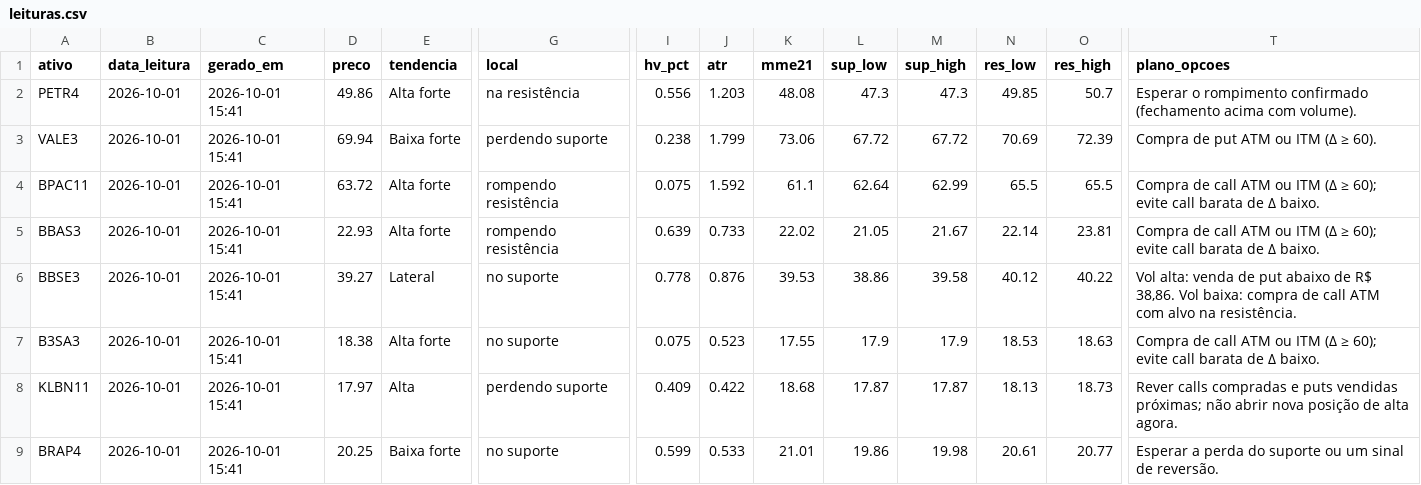
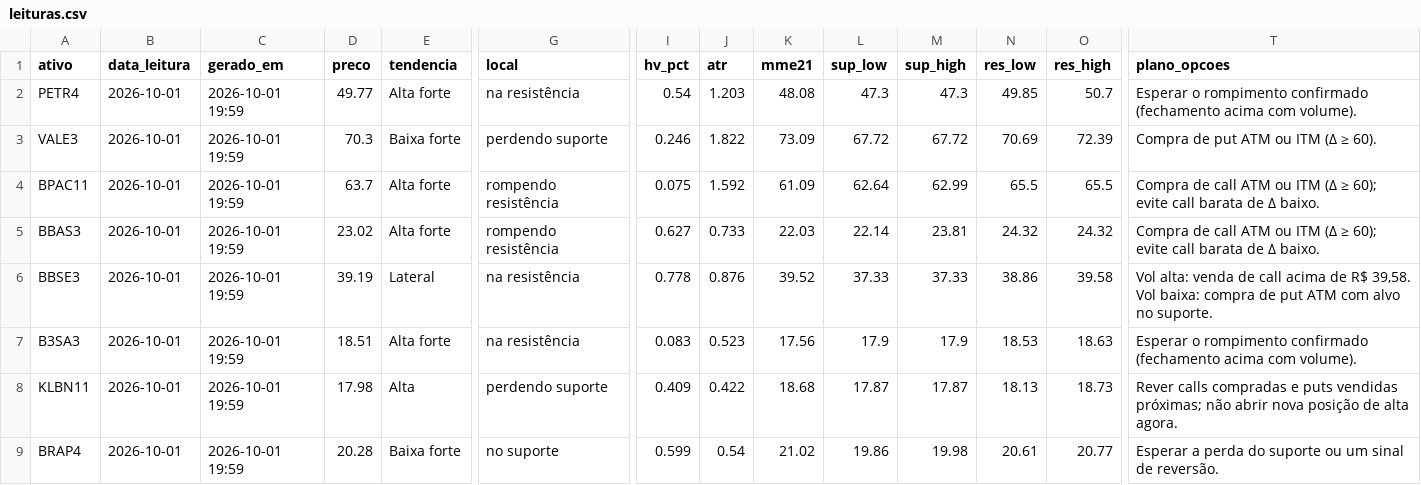
Before and after one commit to DCS1986/PAINEL-ARBITRAGEM, a CSV file: radar_tecnico/radar/leituras.csv, drawn as a sheet; only a part is shown, gaps mark what is left out; the diff covers the shown part only; the diff names each change by its address in the sheet, - before the commit and + after, or states it on an @@ line.

Commit message:
Radar: leituras 2026-10-01

```diff
--- a/radar_tecnico/radar/leituras.csv
+++ b/radar_tecnico/radar/leituras.csv
-C2:C9 (gerado_em): 2026-10-01 15:41
+C2:C9 (gerado_em): 2026-10-01 19:59
-D2 (preco): 49.86
+D2 (preco): 49.77
-I2 (hv_pct): 0.556
+I2 (hv_pct): 0.54
-D3 (preco): 69.94
+D3 (preco): 70.3
-I3 (hv_pct): 0.238
+I3 (hv_pct): 0.246
-J3 (atr): 1.799
+J3 (atr): 1.822
-K3 (mme21): 73.06
+K3 (mme21): 73.09
-D4 (preco): 63.72
+D4 (preco): 63.7
-K4 (mme21): 61.1
+K4 (mme21): 61.09
-D5 (preco): 22.93
+D5 (preco): 23.02
-I5 (hv_pct): 0.639
+I5 (hv_pct): 0.627
-K5 (mme21): 22.02
+K5 (mme21): 22.03
-L5 (sup_low): 21.05
+L5 (sup_low): 22.14
-M5 (sup_high): 21.67
+M5 (sup_high): 23.81
-N5 (res_low): 22.14
+N5 (res_low): 24.32
-O5 (res_high): 23.81
+O5 (res_high): 24.32
-D6 (preco): 39.27
+D6 (preco): 39.19
-G6:G7 (local): no suporte
+G6:G7 (local): na resistência
-K6 (mme21): 39.53
+K6 (mme21): 39.52
-L6 (sup_low): 38.86
+L6 (sup_low): 37.33
-M6 (sup_high): 39.58
+M6 (sup_high): 37.33
-N6 (res_low): 40.12
+N6 (res_low): 38.86
-O6 (res_high): 40.22
+O6 (res_high): 39.58
-T6 (plano_opcoes): …venda de put abaixo de R$ 38,86. Vol baixa: compra de call ATM com alvo na resistência.
+T6 (plano_opcoes): …venda de call acima de R$ 39,58. Vol baixa: compra de put ATM com alvo no suporte.
-D7 (preco): 18.38
+D7 (preco): 18.51
-I7 (hv_pct): 0.075
+I7 (hv_pct): 0.083
-K7 (mme21): 17.55
+K7 (mme21): 17.56
-T7 (plano_opcoes): Compra de call ATM ou ITM (Δ ≥ 60); evite call barata de Δ baixo.
+T7 (plano_opcoes): Esperar o rompimento confirmado (fechamento acima com volume).
-D8 (preco): 17.97
+D8 (preco): 17.98
-D9 (preco): 20.25
+D9 (preco): 20.28
-J9 (atr): 0.533
+J9 (atr): 0.54
-K9 (mme21): 21.01
+K9 (mme21): 21.02
```
Also changed, not shown: 38 edited cells elsewhere in this file.
